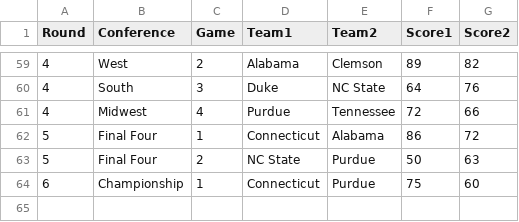
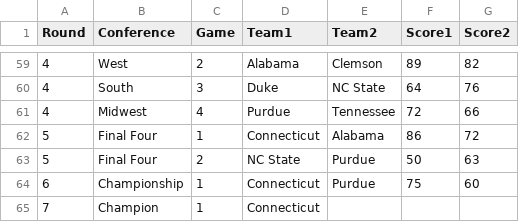
Before and after one commit to empty-labs/college-hoops, a CSV file: Data/tournament_2024.csv, drawn as a sheet; only a part is shown, gaps mark what is left out.

```diff
--- a/Data/tournament_2024.csv
+++ b/Data/tournament_2024.csv
@@ -64 +64,2 @@
 6,Championship,1,Connecticut,Purdue,75,60
+7,Champion,1,Connecticut,,,
```
Also changed, not shown: 1 other file.
